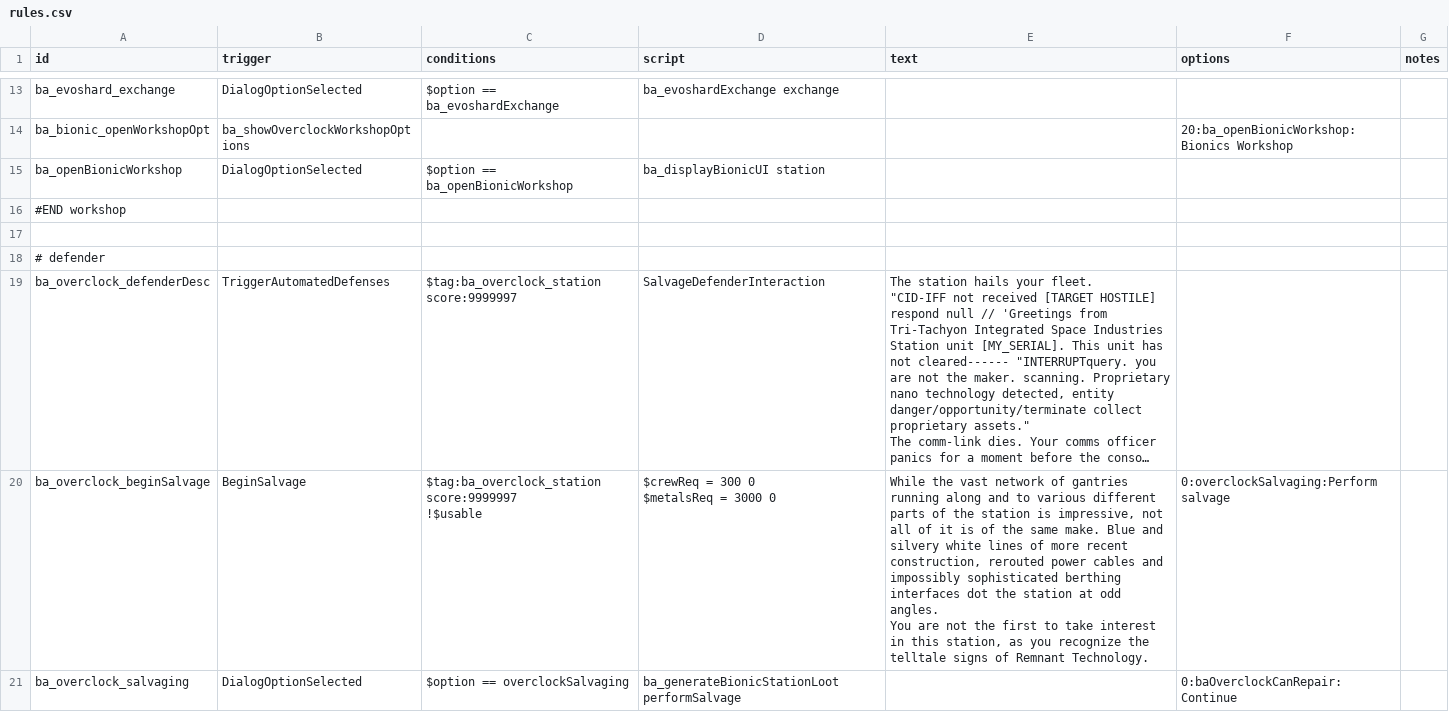
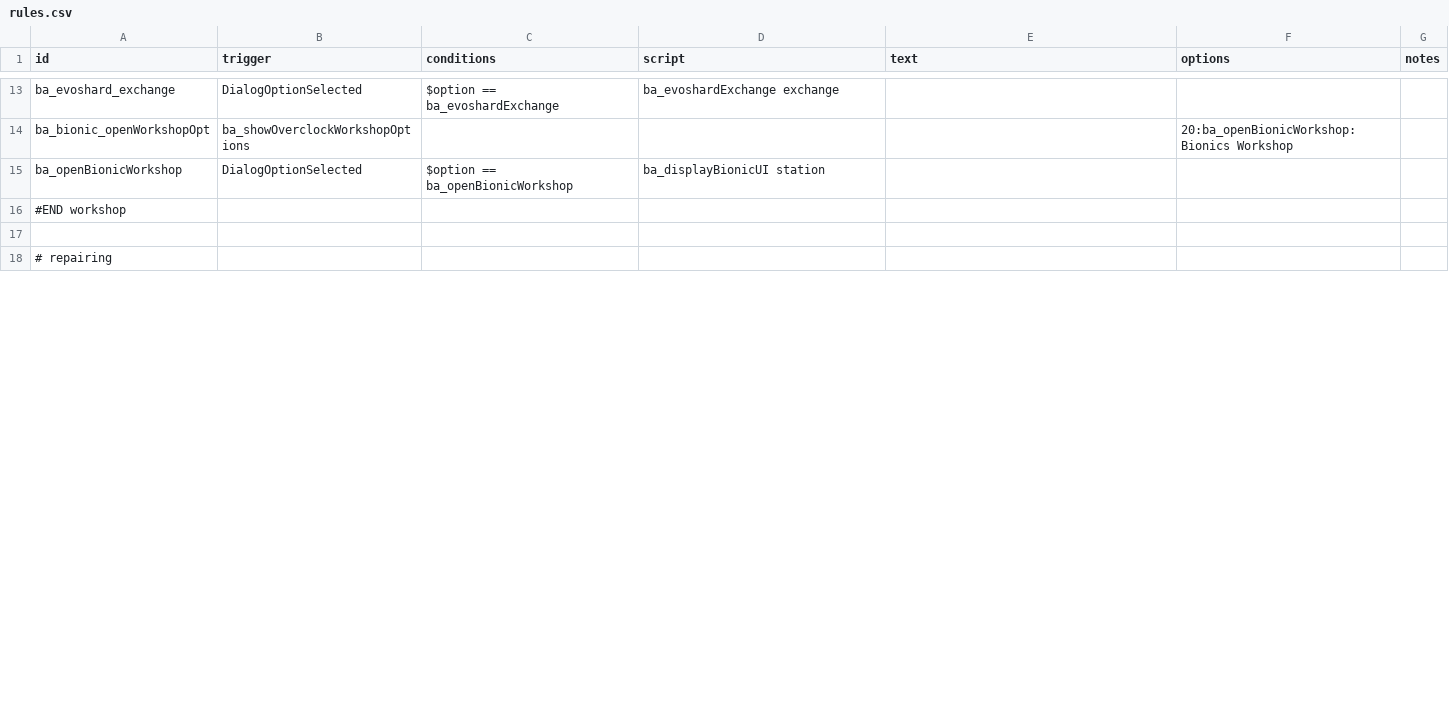
Before and after one commit to CosmicFishi/Bionic-Alteration, a CSV file: data/campaign/rules.csv, drawn as a sheet; only a part is shown, gaps mark what is left out; long unchanged cells end in …; removed rows and columns are numbered as before the commit, all else as after; ↵ is a line break in a cell; the diff covers the shown part only; the diff names each change by its address in the sheet, - before the commit and + after, or states it on an @@ line.

Commit message:
Fix bionic station being weird

```diff
--- a/data/campaign/rules.csv
+++ b/data/campaign/rules.csv
-A18 (id): # defender
+A18 (id): # repairing
@@ row 19 moved to row 28: ba_overclock_defenderDesc @@
-row 20: ba_overclock_beginSalvage | BeginSalvage | $tag:ba_overclock_station score:9999997 ↵ !$usable | $crewReq = 300 0 ↵ $metalsReq = 3000 0 | While the vast network of gantries running along and to various different parts of the station is impressive, not all of it is of the same make. Blue and silvery white lines of more recent construction, rerouted power cables and impossibly sophisticated berthing interfaces dot the station at odd angles. ↵ You are not the first to take interest in this station, as you recognize the telltale signs of Remnant Technology. | 0:overclockSalvaging:Perform salvage
-row 21: ba_overclock_salvaging | DialogOptionSelected | $option == overclockSalvaging | ba_generateBionicStationLoot performSalvage |  | 0:baOverclockCanRepair:Continue
```
Also changed, not shown: 7 added rows, 1 removed row and 5 edited cells elsewhere in this file.
